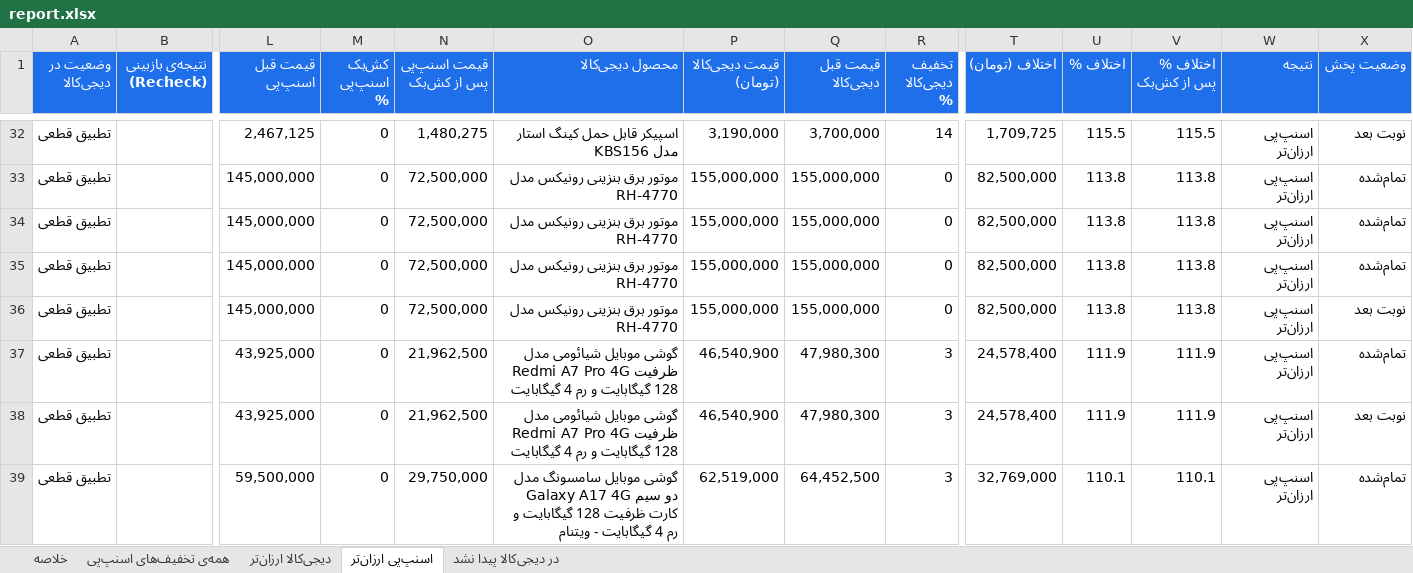
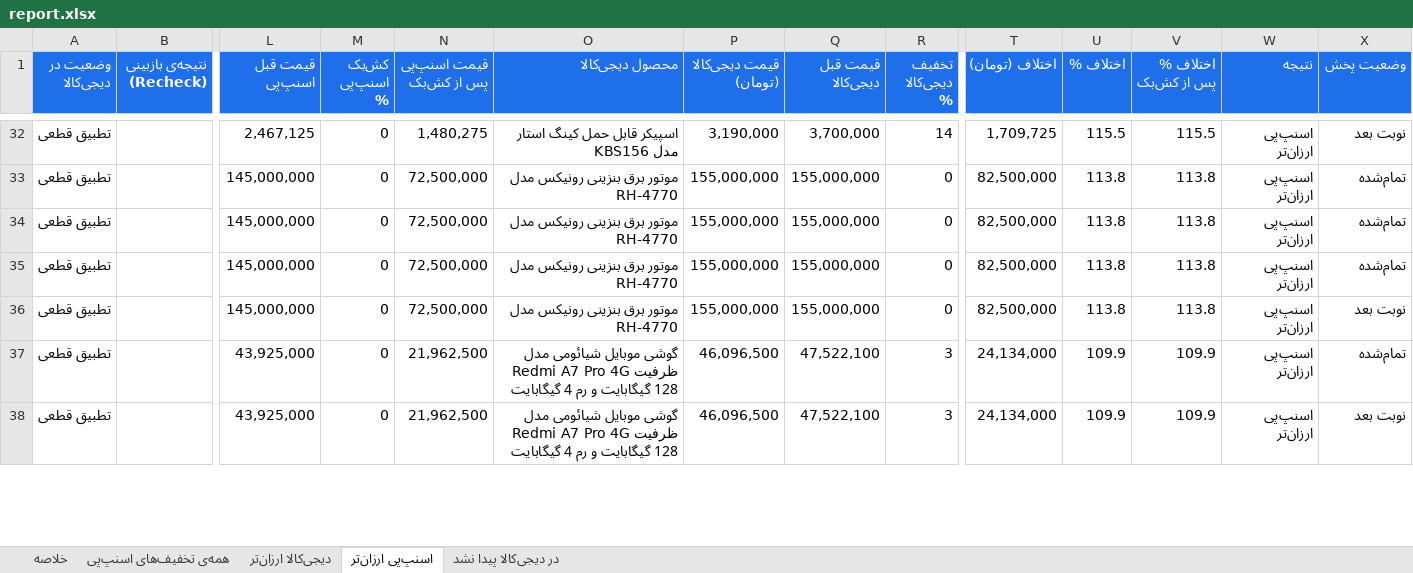
Before and after one commit to Ehsan-Moeininejad/snapppay-vs-digikala, an Excel workbook: data/report.xlsx, sheet اسنپ‌پی ارزان‌تر, drawn as a sheet; only a part is shown, gaps mark what is left out; values as stored, in another font and other column widths than the file's, no borders; removed rows and columns are numbered as before the commit, all else as after; rows hold the shown columns only; the diff covers the shown part only; the diff names each change by its address in the sheet, - before the commit and + after, or states it on an @@ line.

```diff
--- a/data/report.xlsx (sheet اسنپ‌پی ارزان‌تر)
+++ b/data/report.xlsx (sheet اسنپ‌پی ارزان‌تر)
-P37:P38 (قیمت دیجی‌کالا (تومان)): 46,540,900
+P37:P38 (قیمت دیجی‌کالا (تومان)): 46,096,500
-Q37:Q38 (قیمت قبل دیجی‌کالا): 47,980,300
+Q37:Q38 (قیمت قبل دیجی‌کالا): 47,522,100
-T37:T38 (اختلاف (تومان)): 24,578,400
+T37:T38 (اختلاف (تومان)): 24,134,000
-U37:U38 (اختلاف %): 111.9
+U37:U38 (اختلاف %): 109.9
-V37:V38 (اختلاف % پس از کش‌بک): 111.9
+V37:V38 (اختلاف % پس از کش‌بک): 109.9
-row 39: تطبیق قطعی |  | 59,500,000 | 0 | 29,750,000 | گوشی موبایل سامسونگ مدل Galaxy A17 4G دو سیم کارت ظرفیت 128 گیگابایت و رم 4 گیگابایت - ویتنام | 62,519,000 | 64,452,500 | 3 | 32,769,000 | 110.1 | 110.1 | اسنپ‌پی ارزان‌تر | تمام‌شده
```
Also changed, not shown: 3 added rows, 4 removed rows and 34 edited cells elsewhere in this sheet, sheet همه‌ی تخفیف‌های اسنپ‌پی, sheet در دیجی‌کالا پیدا نشد, sheet دیجی‌کالا ارزان‌تر, sheet خلاصه, 4 other files.
